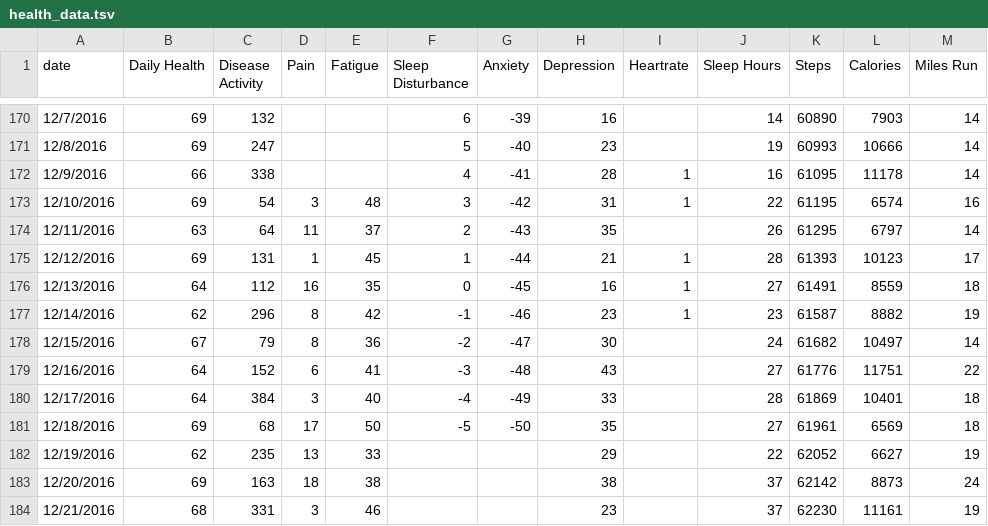
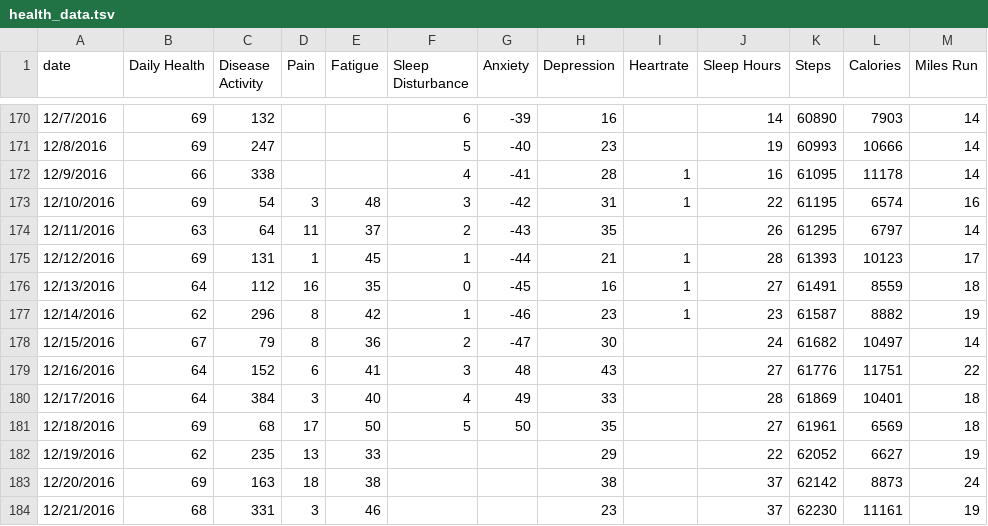
Before and after one commit to seanahrens/hdash, a TSV file: health_data.tsv, drawn as a sheet; only a part is shown, gaps mark what is left out; the diff covers the shown part only.

```diff
--- a/health_data.tsv
+++ b/health_data.tsv
@@ -176,7 +176,7 @@ date	Daily Health	Disease Activity	Pain	Fatigue	Sleep Disturbance	Anxiety	Depres
 12/13/2016	64	112	16	35	0	-45	16	1	27	61491	8559	18
-12/14/2016	62	296	8	42	-1	-46	23	1	23	61587	8882	19
-12/15/2016	67	79	8	36	-2	-47	30		24	61682	10497	14
-12/16/2016	64	152	6	41	-3	-48	43		27	61776	11751	22
-12/17/2016	64	384	3	40	-4	-49	33		28	61869	10401	18
-12/18/2016	69	68	17	50	-5	-50	35		27	61961	6569	18
+12/14/2016	62	296	8	42	1	-46	23	1	23	61587	8882	19
+12/15/2016	67	79	8	36	2	-47	30		24	61682	10497	14
+12/16/2016	64	152	6	41	3	48	43		27	61776	11751	22
+12/17/2016	64	384	3	40	4	49	33		28	61869	10401	18
+12/18/2016	69	68	17	50	5	50	35		27	61961	6569	18
 12/19/2016	62	235	13	33			29		22	62052	6627	19
```
Also changed, not shown: 22 edited cells elsewhere in this file, health_events.tsv, 1 other file.
